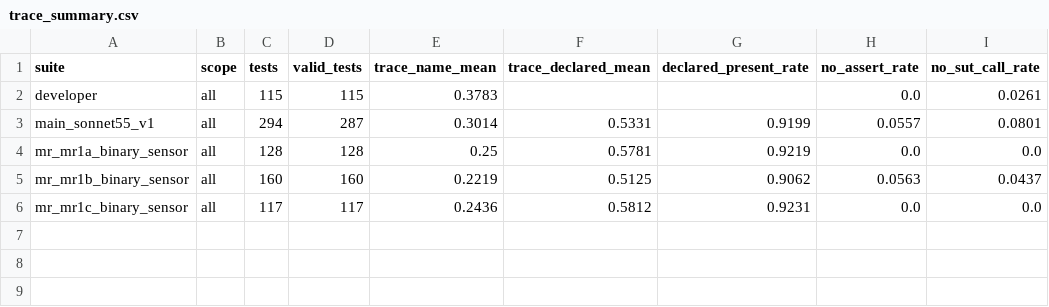
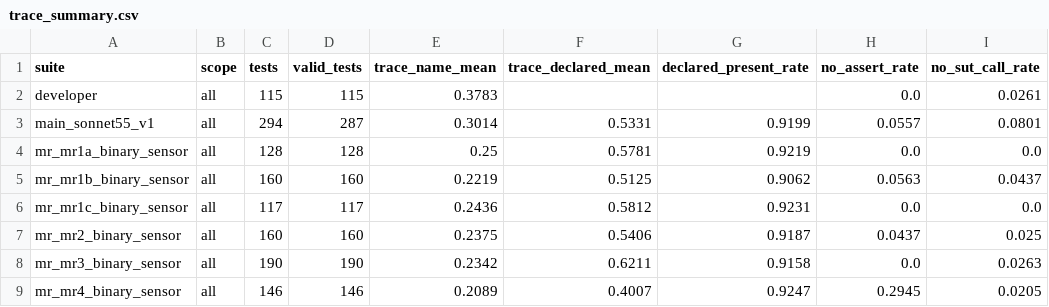
Before and after one commit to rakeshreddy3466/llm-test-quality-assessment, a CSV file: results/trace_summary.csv, drawn as a sheet.

```diff
--- a/results/trace_summary.csv
+++ b/results/trace_summary.csv
@@ -6 +6,4 @@ mr_mr1b_binary_sensor,all,160,160,0.2219,0.5125,0.9062,0.0563,0.0437
 mr_mr1c_binary_sensor,all,117,117,0.2436,0.5812,0.9231,0.0,0.0
+mr_mr2_binary_sensor,all,160,160,0.2375,0.5406,0.9187,0.0437,0.025
+mr_mr3_binary_sensor,all,190,190,0.2342,0.6211,0.9158,0.0,0.0263
+mr_mr4_binary_sensor,all,146,146,0.2089,0.4007,0.9247,0.2945,0.0205
```
Also changed, not shown: results/coverage_suites.csv, results/coverage_units.csv, 27 other files.
